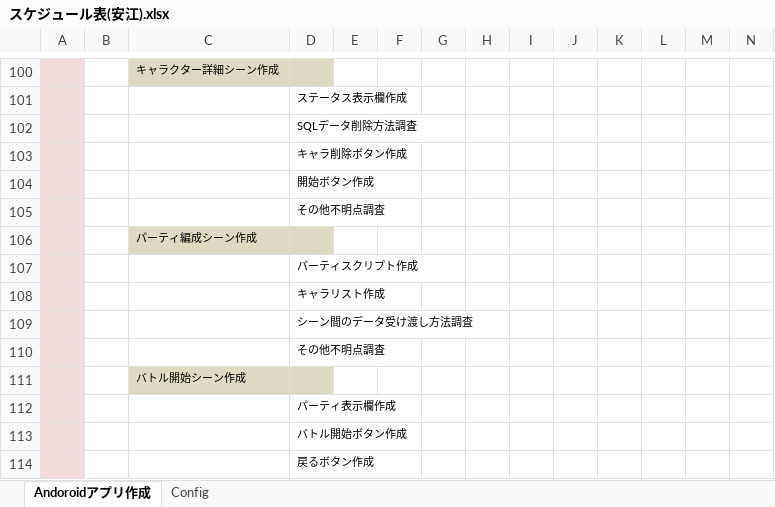
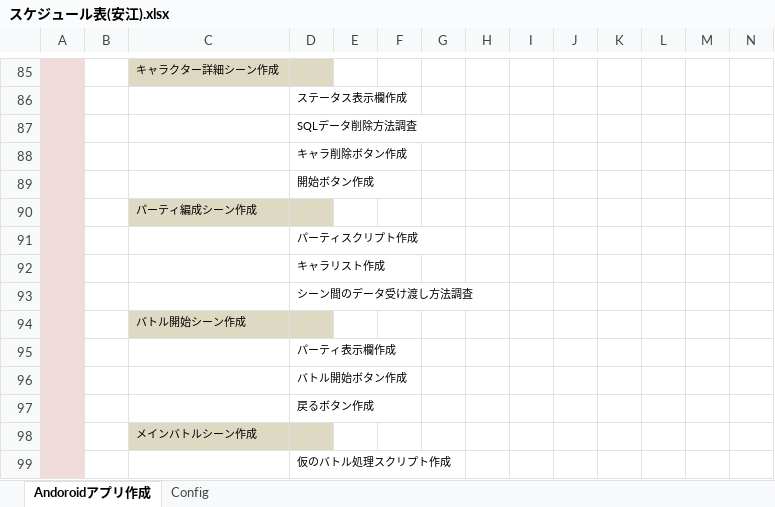
Before and after one commit to yasuedaigo/NameBattler-Unity-, an Excel workbook: スケジュール表(安江).xlsx, sheet Andoroidアプリ作成, drawn as a sheet; only a part is shown, gaps mark what is left out; the shorter side is filled out with more unchanged rows; values as stored, in another font and other column widths than the file's, no borders; conditional formats not drawn; rows hold the shown columns only; the diff covers the shown part only; the diff names each change by its address in the sheet, - before the commit and + after, or states it on an @@ line.

```diff
--- a/スケジュール表(安江).xlsx (sheet Andoroidアプリ作成)
+++ b/スケジュール表(安江).xlsx (sheet Andoroidアプリ作成)
-row 105:  |  |  | その他不明点調査
-row 110:  |  |  | その他不明点調査
```
Also changed, not shown: 19 removed rows and 11 edited cells elsewhere in this sheet, 2 other files.
